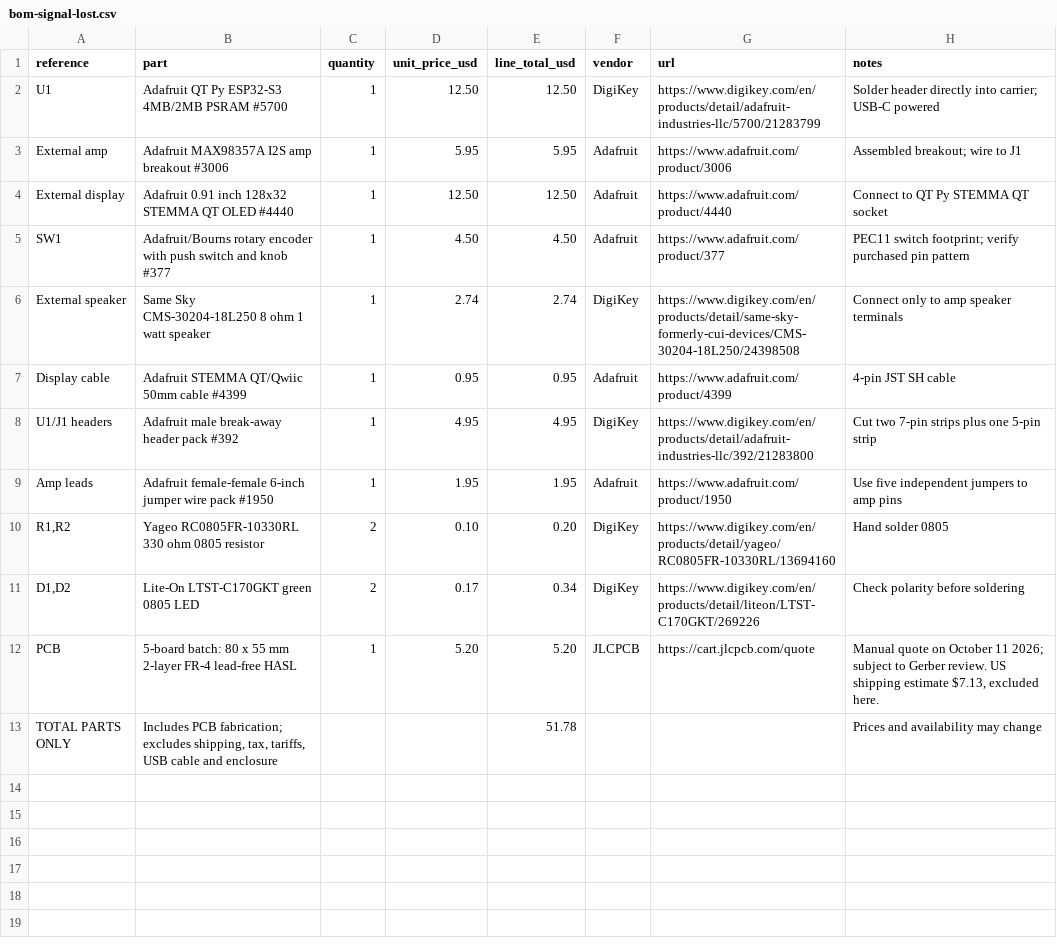
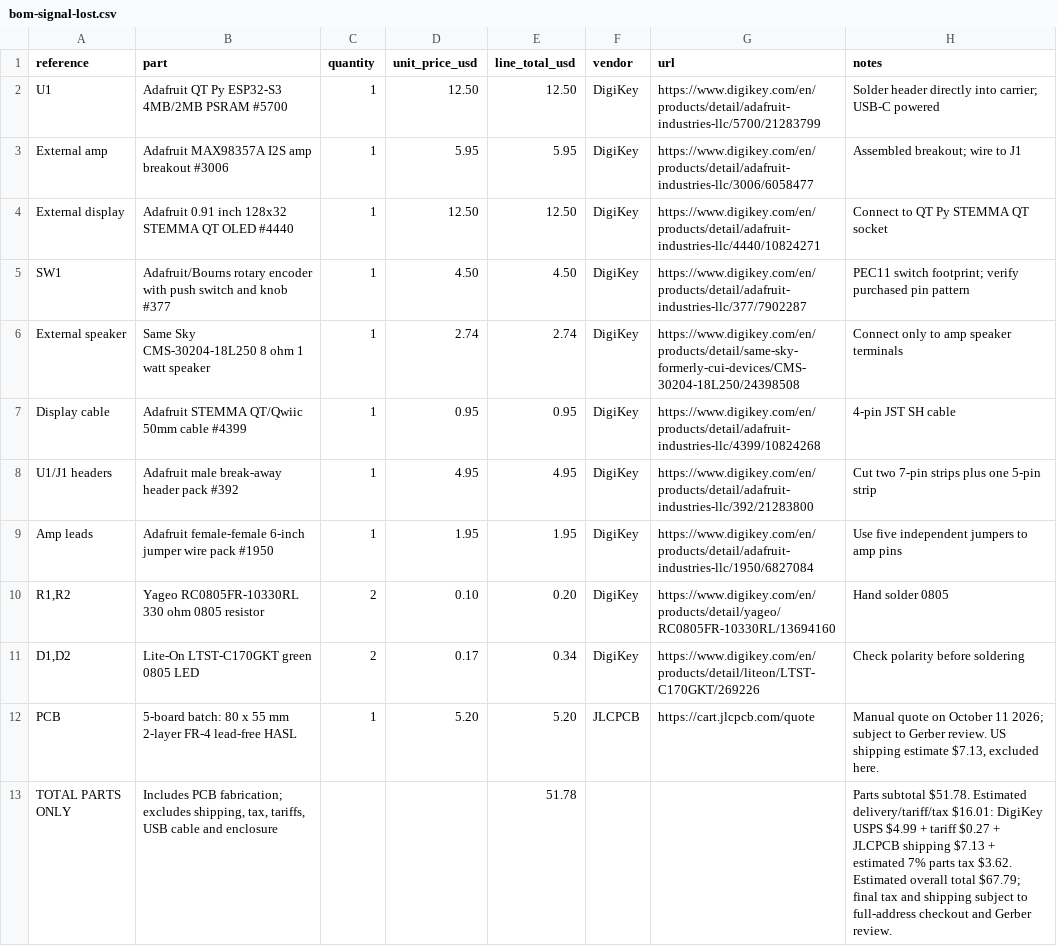
Before and after one commit to yonathan-star/signal-lost, a CSV file: bom-signal-lost.csv, drawn as a sheet.

Commit message:
Consolidate vendors and document estimated delivery and tax budget

```diff
--- a/bom-signal-lost.csv
+++ b/bom-signal-lost.csv
@@ -2,9 +2,9 @@ reference,part,quantity,unit_price_usd,line_total_usd,vendor,url,notes
 U1,Adafruit QT Py ESP32-S3 4MB/2MB PSRAM #5700,1,12.50,12.50,DigiKey,https://www.digikey.com/en/products/detail/adafruit-industries-llc/5700/21283799,Solder header directly into carrier; USB-C powered
-External amp,Adafruit MAX98357A I2S amp breakout #3006,1,5.95,5.95,Adafruit,https://www.adafruit.com/product/3006,Assembled breakout; wire to J1
-External display,Adafruit 0.91 inch 128x32 STEMMA QT OLED #4440,1,12.50,12.50,Adafruit,https://www.adafruit.com/product/4440,Connect to QT Py STEMMA QT socket
-SW1,Adafruit/Bourns rotary encoder with push switch and knob #377,1,4.50,4.50,Adafruit,https://www.adafruit.com/product/377,PEC11 switch footprint; verify purchased pin pattern
+External amp,Adafruit MAX98357A I2S amp breakout #3006,1,5.95,5.95,DigiKey,https://www.digikey.com/en/products/detail/adafruit-industries-llc/3006/6058477,Assembled breakout; wire to J1
+External display,Adafruit 0.91 inch 128x32 STEMMA QT OLED #4440,1,12.50,12.50,DigiKey,https://www.digikey.com/en/products/detail/adafruit-industries-llc/4440/10824271,Connect to QT Py STEMMA QT socket
+SW1,Adafruit/Bourns rotary encoder with push switch and knob #377,1,4.50,4.50,DigiKey,https://www.digikey.com/en/products/detail/adafruit-industries-llc/377/7902287,PEC11 switch footprint; verify purchased pin pattern
 External speaker,Same Sky CMS-30204-18L250 8 ohm 1 watt speaker,1,2.74,2.74,DigiKey,https://www.digikey.com/en/products/detail/same-sky-formerly-cui-devices/CMS-30204-18L250/24398508,Connect only to amp speaker terminals
-Display cable,Adafruit STEMMA QT/Qwiic 50mm cable #4399,1,0.95,0.95,Adafruit,https://www.adafruit.com/product/4399,4-pin JST SH cable
+Display cable,Adafruit STEMMA QT/Qwiic 50mm cable #4399,1,0.95,0.95,DigiKey,https://www.digikey.com/en/products/detail/adafruit-industries-llc/4399/10824268,4-pin JST SH cable
 U1/J1 headers,Adafruit male break-away header pack #392,1,4.95,4.95,DigiKey,https://www.digikey.com/en/products/detail/adafruit-industries-llc/392/21283800,Cut two 7-pin strips plus one 5-pin strip
-Amp leads,Adafruit female-female 6-inch jumper wire pack #1950,1,1.95,1.95,Adafruit,https://www.adafruit.com/product/1950,Use five independent jumpers to amp pins
+Amp leads,Adafruit female-female 6-inch jumper wire pack #1950,1,1.95,1.95,DigiKey,https://www.digikey.com/en/products/detail/adafruit-industries-llc/1950/6827084,Use five independent jumpers to amp pins
 "R1,R2",Yageo RC0805FR-10330RL 330 ohm 0805 resistor,2,0.10,0.20,DigiKey,https://www.digikey.com/en/products/detail/yageo/RC0805FR-10330RL/13694160,Hand solder 0805
@@ -12,2 +12,2 @@ Amp leads,Adafruit female-female 6-inch jumper wire pack #1950,1,1.95,1.95,Adafr
 PCB,5-board batch: 80 x 55 mm 2-layer FR-4 lead-free HASL,1,5.20,5.20,JLCPCB,https://cart.jlcpcb.com/quote,"Manual quote on October 11 2026; subject to Gerber review. US shipping estimate $7.13, excluded here."
-TOTAL PARTS ONLY,"Includes PCB fabrication; excludes shipping, tax, tariffs, USB cable and enclosure",,,51.78,,,Prices and availability may change
+TOTAL PARTS ONLY,"Includes PCB fabrication; excludes shipping, tax, tariffs, USB cable and enclosure",,,51.78,,,Parts subtotal $51.78. Estimated delivery/tariff/tax $16.01: DigiKey USPS $4.99 + tariff $0.27 + JLCPCB shipping $7.13 + estimated 7% parts tax $3.62. Estimated overall total $67.79; final tax and shipping subject to full-address checkout and Gerber review.
```
Also changed, not shown: 1 other file.
